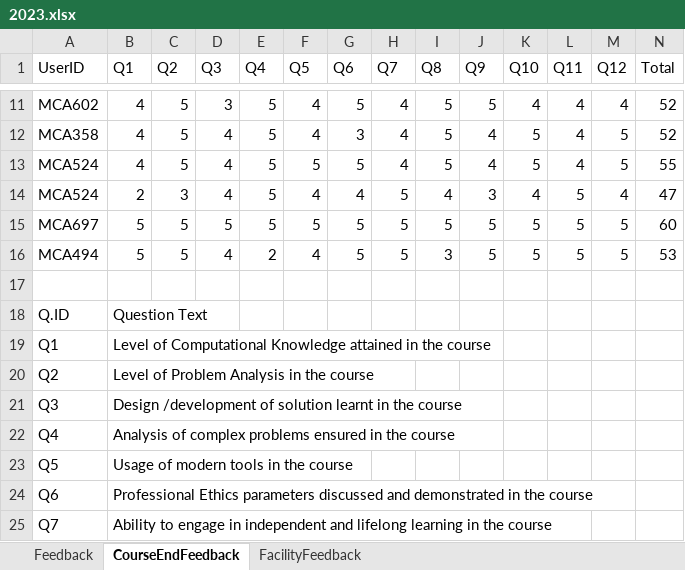
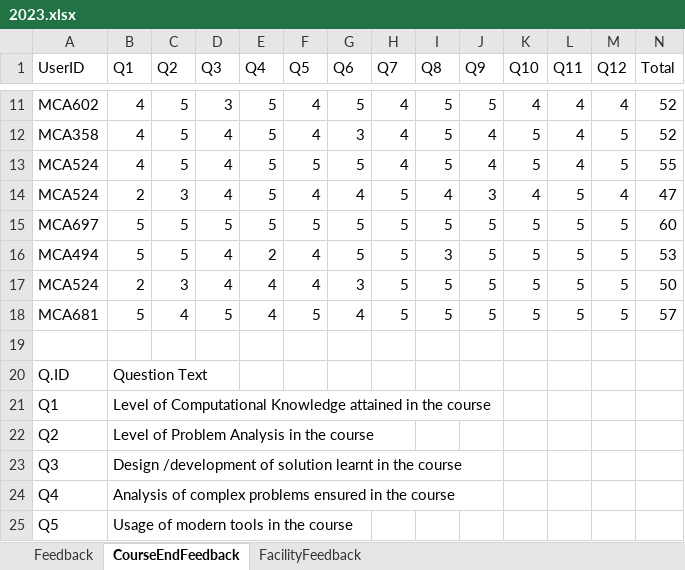
Before and after one commit to manoj9901811/feedback_system, an Excel workbook: feedback_excel/2023.xlsx, sheet CourseEndFeedback, drawn as a sheet; only a part is shown, gaps mark what is left out; the shorter side is filled out with more unchanged rows; values as stored, in another font and other column widths than the file's, no borders; rows hold the shown columns only; the diff names each change by its address in the sheet, - before the commit and + after, or states it on an @@ line.

```diff
--- a/feedback_excel/2023.xlsx (sheet CourseEndFeedback)
+++ b/feedback_excel/2023.xlsx (sheet CourseEndFeedback)
+row 17: MCA524 | 2 | 3 | 4 | 4 | 4 | 3 | 5 | 5 | 5 | 5 | 5 | 5 | 50
+row 18: MCA681 | 5 | 4 | 5 | 4 | 5 | 4 | 5 | 5 | 5 | 5 | 5 | 5 | 57
```
Also changed, not shown: sheet Feedback, sheet FacilityFeedback, 5 other files.
